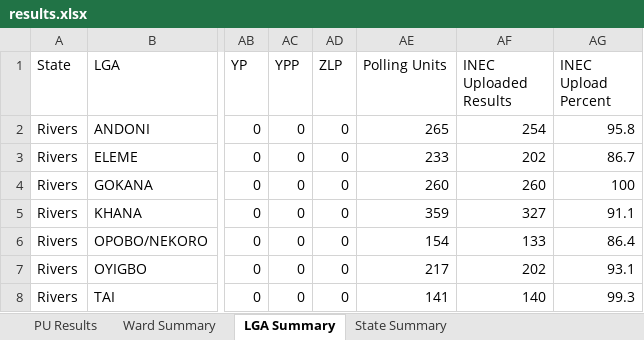
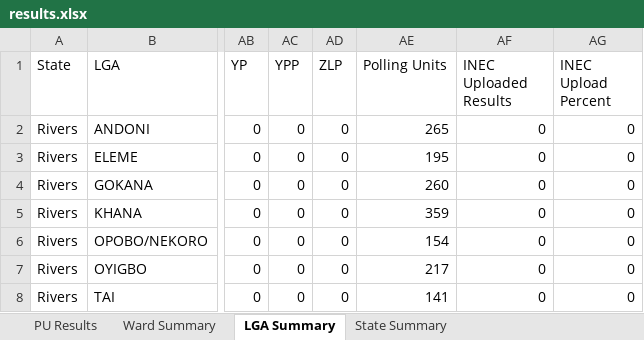
Before and after one commit to africadatawarehouse-netizen/inec-state-pull, an Excel workbook: output/Rivers/results.xlsx, sheet LGA Summary, drawn as a sheet; only a part is shown, gaps mark what is left out; values as stored, in another font and other column widths than the file's, no borders; the diff names each change by its address in the sheet, - before the commit and + after, or states it on an @@ line.

```diff
--- a/output/Rivers/results.xlsx (sheet LGA Summary)
+++ b/output/Rivers/results.xlsx (sheet LGA Summary)
-AF2 (INEC Uploaded Results): 254
+AF2 (INEC Uploaded Results): 0
-AG2 (INEC Upload Percent): 95.8
+AG2 (INEC Upload Percent): 0
-AE3 (Polling Units): 233
+AE3 (Polling Units): 195
-AF3 (INEC Uploaded Results): 202
+AF3 (INEC Uploaded Results): 0
-AG3 (INEC Upload Percent): 86.7
+AG3 (INEC Upload Percent): 0
-AF4 (INEC Uploaded Results): 260
+AF4 (INEC Uploaded Results): 0
-AG4 (INEC Upload Percent): 100
+AG4 (INEC Upload Percent): 0
-AF5 (INEC Uploaded Results): 327
+AF5 (INEC Uploaded Results): 0
-AG5 (INEC Upload Percent): 91.1
+AG5 (INEC Upload Percent): 0
-AF6 (INEC Uploaded Results): 133
+AF6 (INEC Uploaded Results): 0
-AG6 (INEC Upload Percent): 86.4
+AG6 (INEC Upload Percent): 0
-AF7 (INEC Uploaded Results): 202
+AF7 (INEC Uploaded Results): 0
-AG7 (INEC Upload Percent): 93.1
+AG7 (INEC Upload Percent): 0
-AF8 (INEC Uploaded Results): 140
+AF8 (INEC Uploaded Results): 0
-AG8 (INEC Upload Percent): 99.3
+AG8 (INEC Upload Percent): 0
```
Also changed, not shown: sheet PU Results, sheet Ward Summary, sheet State Summary, output/Ekiti/results.xlsx, output/Enugu/results.xlsx, 17 other files.
